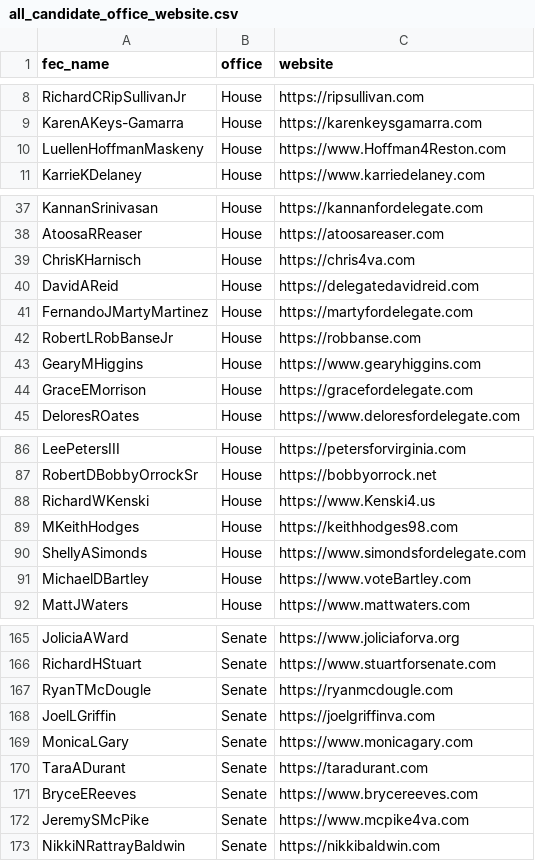
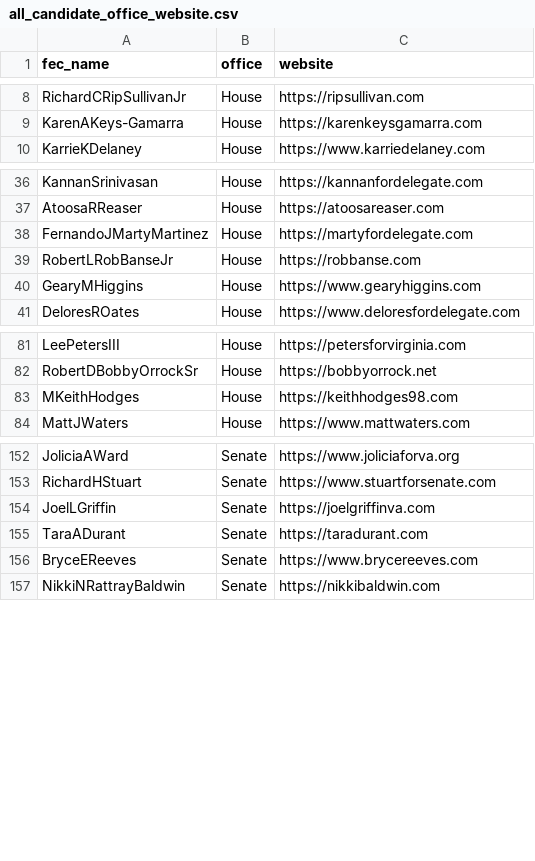
Before and after one commit to JawandS/JS-Polityzer, a CSV file: database/all_candidate_office_website.csv, drawn as a sheet; only a part is shown, gaps mark what is left out; the diff covers the shown part only.

Commit message:
rerun polityzer analysis on clean candidates list

```diff
--- a/database/all_candidate_office_website.csv
+++ b/database/all_candidate_office_website.csv
@@ -9,3 +9,2 @@ RichardCRipSullivanJr,House,https://ripsullivan.com
 KarenAKeys-Gamarra,House,https://karenkeysgamarra.com
-LuellenHoffmanMaskeny,House,https://www.Hoffman4Reston.com
 KarrieKDelaney,House,https://www.karriedelaney.com
@@ -38,4 +37,2 @@ KannanSrinivasan,House,https://kannanfordelegate.com
 AtoosaRReaser,House,https://atoosareaser.com
-ChrisKHarnisch,House,https://chris4va.com
-DavidAReid,House,https://delegatedavidreid.com
 FernandoJMartyMartinez,House,https://martyfordelegate.com
@@ -43,3 +40,2 @@ RobertLRobBanseJr,House,https://robbanse.com
 GearyMHiggins,House,https://www.gearyhiggins.com
-GraceEMorrison,House,https://gracefordelegate.com
 DeloresROates,House,https://www.deloresfordelegate.com
@@ -87,6 +82,3 @@ LeePetersIII,House,https://petersforvirginia.com
 RobertDBobbyOrrockSr,House,https://bobbyorrock.net
-RichardWKenski,House,https://www.Kenski4.us
 MKeithHodges,House,https://keithhodges98.com
-ShellyASimonds,House,https://www.simondsfordelegate.com
-MichaelDBartley,House,https://www.voteBartley.com
 MattJWaters,House,https://www.mattwaters.com
@@ -166,8 +153,5 @@ JoliciaAWard,Senate,https://www.joliciaforva.org
 RichardHStuart,Senate,https://www.stuartforsenate.com
-RyanTMcDougle,Senate,https://ryanmcdougle.com
 JoelLGriffin,Senate,https://joelgriffinva.com
-MonicaLGary,Senate,https://www.monicagary.com
 TaraADurant,Senate,https://taradurant.com
 BryceEReeves,Senate,https://www.brycereeves.com
-JeremySMcPike,Senate,https://www.mcpike4va.com
 NikkiNRattrayBaldwin,Senate,https://nikkibaldwin.com
```
Also changed, not shown: 6 removed rows elsewhere in this file, database/candidate_office_website.csv, 5 other files.
